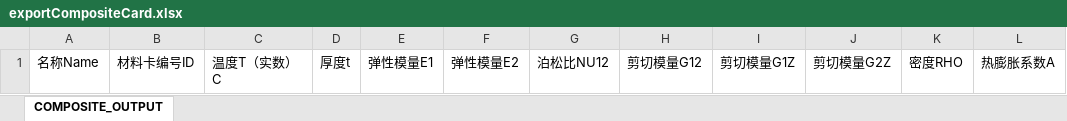
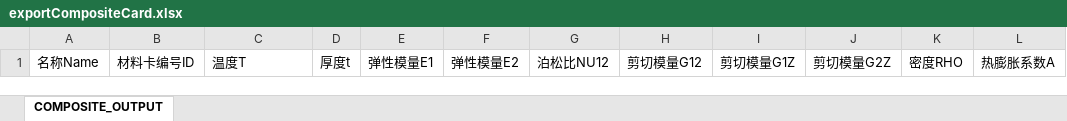
Before and after one commit to suruomo/Material-library, an Excel workbook: src/main/resources/download/exportCompositeCard.xlsx, sheet COMPOSITE_OUTPUT, drawn as a sheet; only a part is shown; values as stored, in another font and other column widths than the file's, no borders; the diff names each change by its address in the sheet, - before the commit and + after, or states it on an @@ line.

```diff
--- a/src/main/resources/download/exportCompositeCard.xlsx (sheet COMPOSITE_OUTPUT)
+++ b/src/main/resources/download/exportCompositeCard.xlsx (sheet COMPOSITE_OUTPUT)
-C1: 温度T（实数）C
+C1: 温度T
```
Also changed, not shown: 7 other files.
